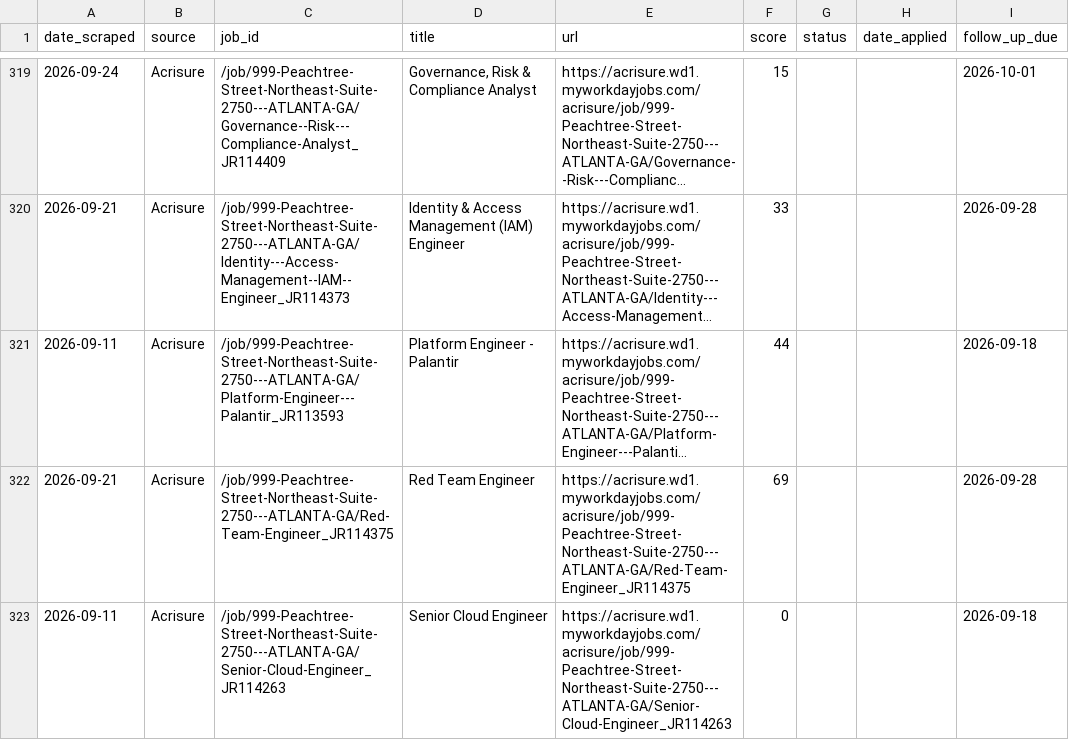
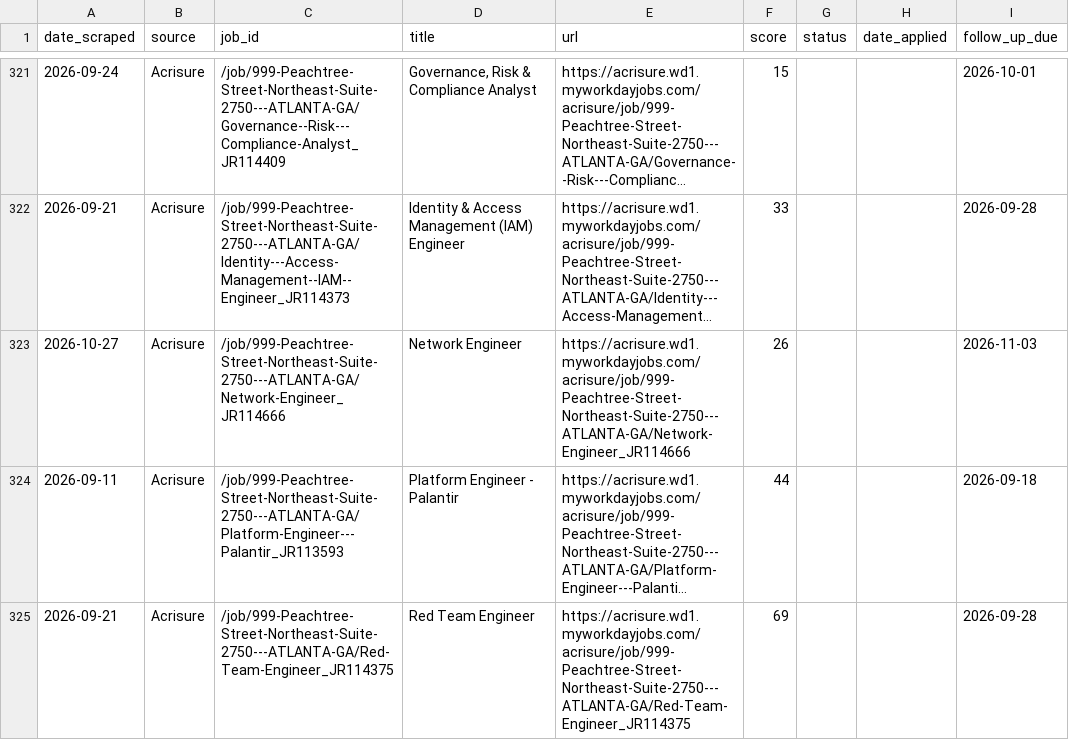
Before and after one commit to niiadjei7/job_monitor, a CSV file: job_search_tracker.csv, drawn as a sheet; only a part is shown, gaps mark what is left out; the shorter side is filled out with more unchanged rows; long unchanged cells end in …; the diff covers the shown part only; the diff names each change by its address in the sheet, - before the commit and + after, or states it on an @@ line.

```diff
--- a/job_search_tracker.csv
+++ b/job_search_tracker.csv
+row 323: 2026-10-27 | Acrisure | /job/999-Peachtree-Street-Northeast-Suite-2750---ATLANTA-GA/Network-Engineer_JR114666 | Network Engineer | https://acrisure.wd1.myworkdayjobs.com/acrisure/job/999-Peachtree-Street-Northeast-Suite-2750---ATLANTA-GA/Network-Engineer_JR114666 | 26 |  |  | 2026-11-03
```
Also changed, not shown: 15 added rows and 7 edited cells elsewhere in this file, 1 other file.
